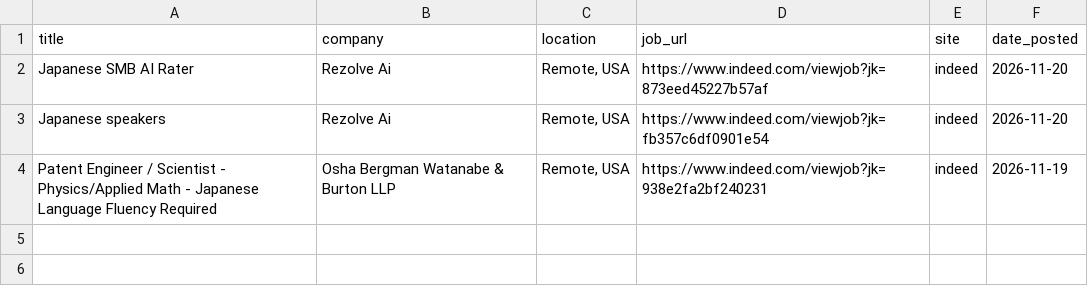
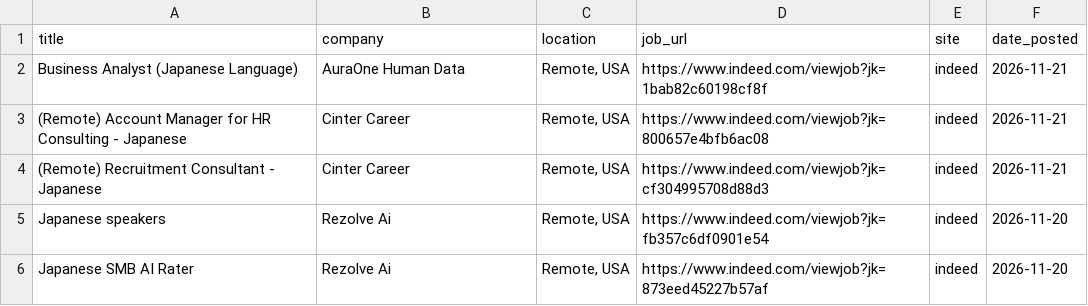
Before and after one commit to ayakacall/prospector, a CSV file: data/japanese-jobs-daily.csv, drawn as a sheet.

```diff
--- a/data/japanese-jobs-daily.csv
+++ b/data/japanese-jobs-daily.csv
@@ -1,4 +1,6 @@
 title,company,location,job_url,site,date_posted
+Business Analyst (Japanese Language),AuraOne Human Data,"Remote, USA",https://www.indeed.com/viewjob?jk=1bab82c60198cf8f,indeed,2026-11-21
+(Remote) Account Manager for HR Consulting - Japanese,Cinter Career,"Remote, USA",https://www.indeed.com/viewjob?jk=800657e4bfb6ac08,indeed,2026-11-21
+(Remote) Recruitment Consultant - Japanese,Cinter Career,"Remote, USA",https://www.indeed.com/viewjob?jk=cf304995708d88d3,indeed,2026-11-21
+Japanese speakers,Rezolve Ai,"Remote, USA",https://www.indeed.com/viewjob?jk=fb357c6df0901e54,indeed,2026-11-20
 Japanese SMB AI Rater,Rezolve Ai,"Remote, USA",https://www.indeed.com/viewjob?jk=873eed45227b57af,indeed,2026-11-20
-Japanese speakers,Rezolve Ai,"Remote, USA",https://www.indeed.com/viewjob?jk=fb357c6df0901e54,indeed,2026-11-20
-Patent Engineer / Scientist - Physics/Applied Math - Japanese Language Fluency Required,Osha Bergman Watanabe & Burton LLP,"Remote, USA",https://www.indeed.com/viewjob?jk=938e2fa2bf240231,indeed,2026-11-19
```
Also changed, not shown: 1 other file.
